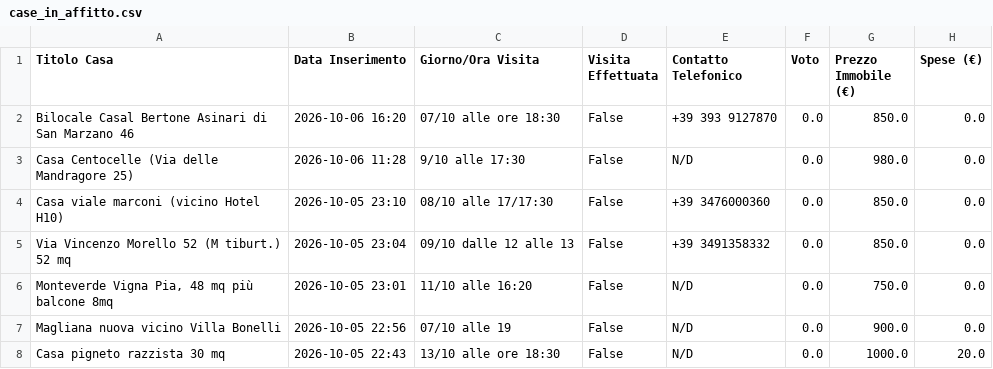
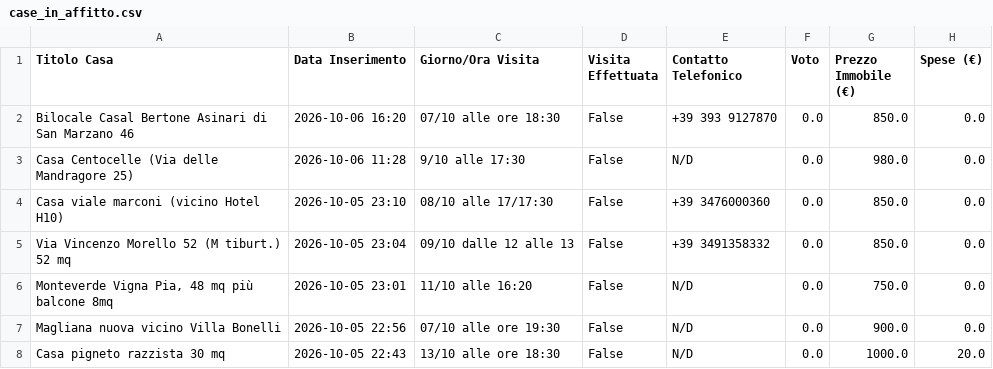
Before and after one commit to Nitrowarrior98/Case_in_affitto, a CSV file: case_in_affitto.csv, drawn as a sheet; only a part is shown; the diff names each change by its address in the sheet, - before the commit and + after, or states it on an @@ line.

Commit message:
Aggiornamento catalogo 2026-10-06 21:16

```diff
--- a/case_in_affitto.csv
+++ b/case_in_affitto.csv
-C7 (Giorno/Ora Visita): 07/10 alle 19
+C7 (Giorno/Ora Visita): 07/10 alle ore 19:30
```
